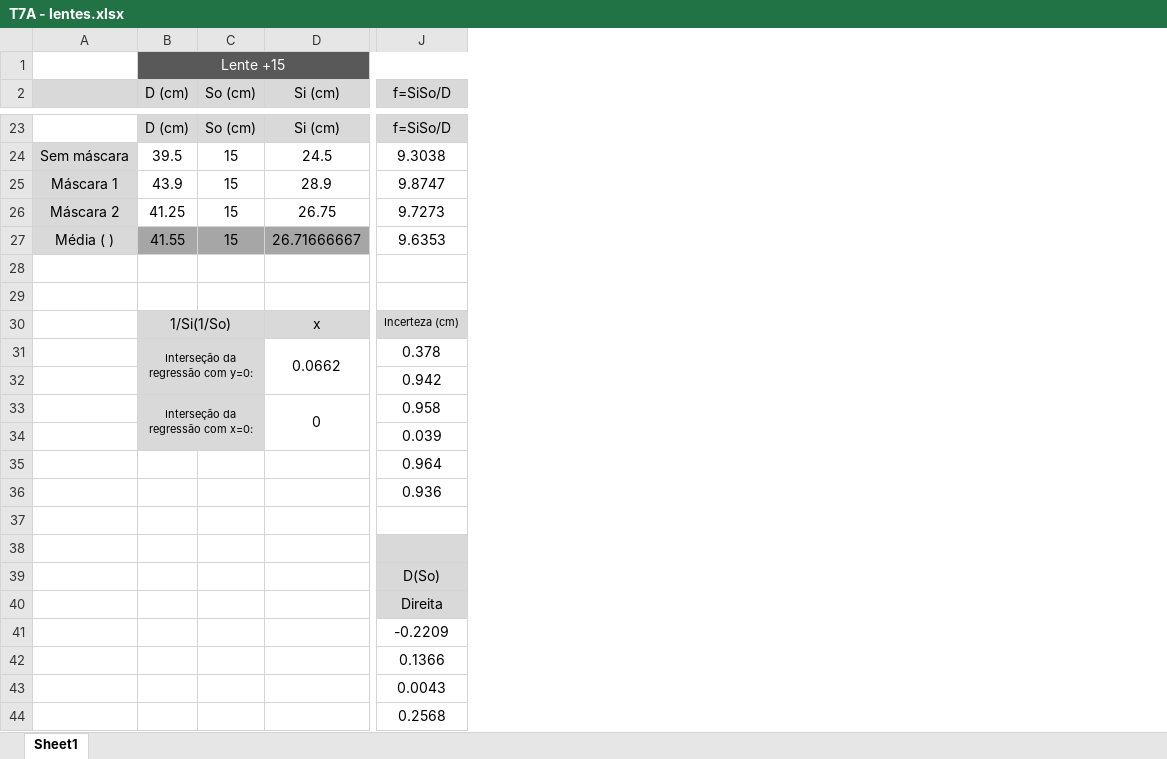
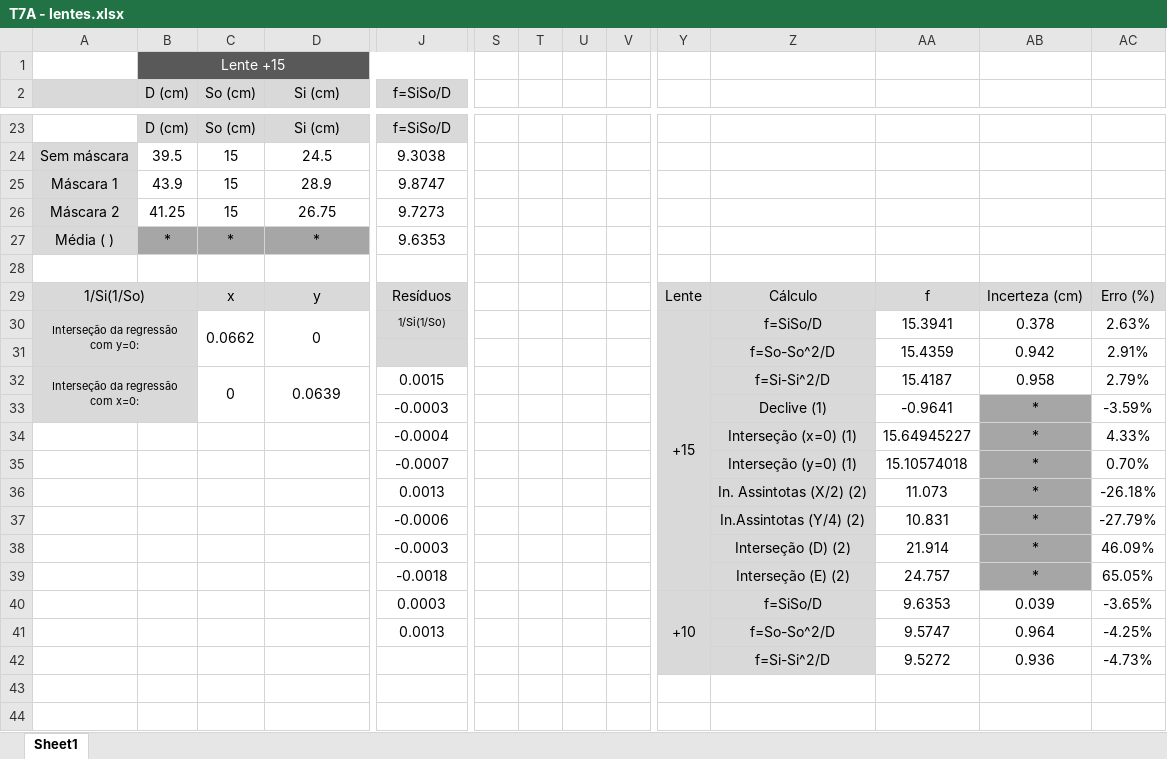
Before and after one commit to sergisousa/LABSFISICAI, an Excel workbook: T7A - lentes.xlsx, sheet Sheet1, drawn as a sheet; only a part is shown, gaps mark what is left out; values as stored, in another font and other column widths than the file's, no borders; charts and pictures not drawn; removed rows and columns are numbered as before the commit, all else as after; rows hold the shown columns only; the diff covers the shown part only; the diff names each change by its address in the sheet, - before the commit and + after, or states it on an @@ line.

Commit message:
Update T7A - lentes.xlsx
-Erros relativos completos
finalizado

```diff
--- a/T7A - lentes.xlsx (sheet Sheet1)
+++ b/T7A - lentes.xlsx (sheet Sheet1)
+column S, empty
+column T, empty
+column U, empty
+column V, empty
+column Y, empty
+column Z, row 42: f=Si-Si^2/D
+column AA, row 42: 9.5272
+column AB, row 42: 0.936
+column AC, row 42: -4.73%
-B27 (D (cm)): 41.55
+B27 (D (cm)): *
-C27 (So (cm)): 15
+C27 (So (cm)): *
-D27 (Si (cm)): 26.71666667
+D27 (Si (cm)): *
-row 29: (empty)
-row 30:  | 1/Si(1/So) |  | x | Incerteza (cm)
-row 31:  | Interseção da regressão com y=0: |  | 0.0662 | 0.378
-row 32:  |  |  |  | 0.942
-row 33:  | Interseção da regressão com x=0: |  | 0 | 0.958
-row 34:  |  |  |  | 0.039
-row 35:  |  |  |  | 0.964
-row 36:  |  |  |  | 0.936
+row 29: 1/Si(1/So) |  | x | y | Resíduos |  |  |  |  | Lente | Cálculo | f | Incerteza (cm) | Erro (%)
+row 30: Interseção da regressão com y=0: |  | 0.0662 | 0 | 1/Si(1/So) |  |  |  |  | +15 | f=SiSo/D | 15.3941 | 0.378 | 2.63%
+row 31:  |  |  |  |  |  |  |  |  |  | f=So-So^2/D | 15.4359 | 0.942 | 2.91%
+row 32: Interseção da regressão com x=0: |  | 0 | 0.0639 | 0.0015 |  |  |  |  |  | f=Si-Si^2/D | 15.4187 | 0.958 | 2.79%
+row 33:  |  |  |  | -0.0003 |  |  |  |  |  | Declive (1) | -0.9641 | * | -3.59%
+row 34:  |  |  |  | -0.0004 |  |  |  |  |  | Interseção (x=0) (1) | 15.64945227 | * | 4.33%
+row 35:  |  |  |  | -0.0007 |  |  |  |  |  | Interseção (y=0) (1) | 15.10574018 | * | 0.70%
+row 36:  |  |  |  | 0.0013 |  |  |  |  |  | In. Assintotas (X/2) (2) | 11.073 | * | -26.18%
+row 37:  |  |  |  | -0.0006 |  |  |  |  |  | In.Assintotas (Y/4) (2) | 10.831 | * | -27.79%
+row 38:  |  |  |  | -0.0003 |  |  |  |  |  | Interseção (D) (2) | 21.914 | * | 46.09%
+row 39:  |  |  |  | -0.0018 |  |  |  |  |  | Interseção (E) (2) | 24.757 | * | 65.05%
+row 40:  |  |  |  | 0.0003 |  |  |  |  | +10 | f=SiSo/D | 9.6353 | 0.039 | -3.65%
+row 41:  |  |  |  | 0.0013 |  |  |  |  |  | f=So-So^2/D | 9.5747 | 0.964 | -4.25%
-row 42: (empty)
+row 42:  |  |  |  |  |  |  |  |  |  | f=Si-Si^2/D | 9.5272 | 0.936 | -4.73%
-row 38: (empty)
-row 39:  |  |  |  | D(So)
-row 40:  |  |  |  | Direita
-row 41:  |  |  |  | -0.2209
-row 42:  |  |  |  | 0.1366
-row 43:  |  |  |  | 0.0043
-row 44:  |  |  |  | 0.2568
```
Also changed, not shown: 6 removed rows, 2 added columns, 6 edited cells and cell formats elsewhere in this sheet, charts or pictures.
